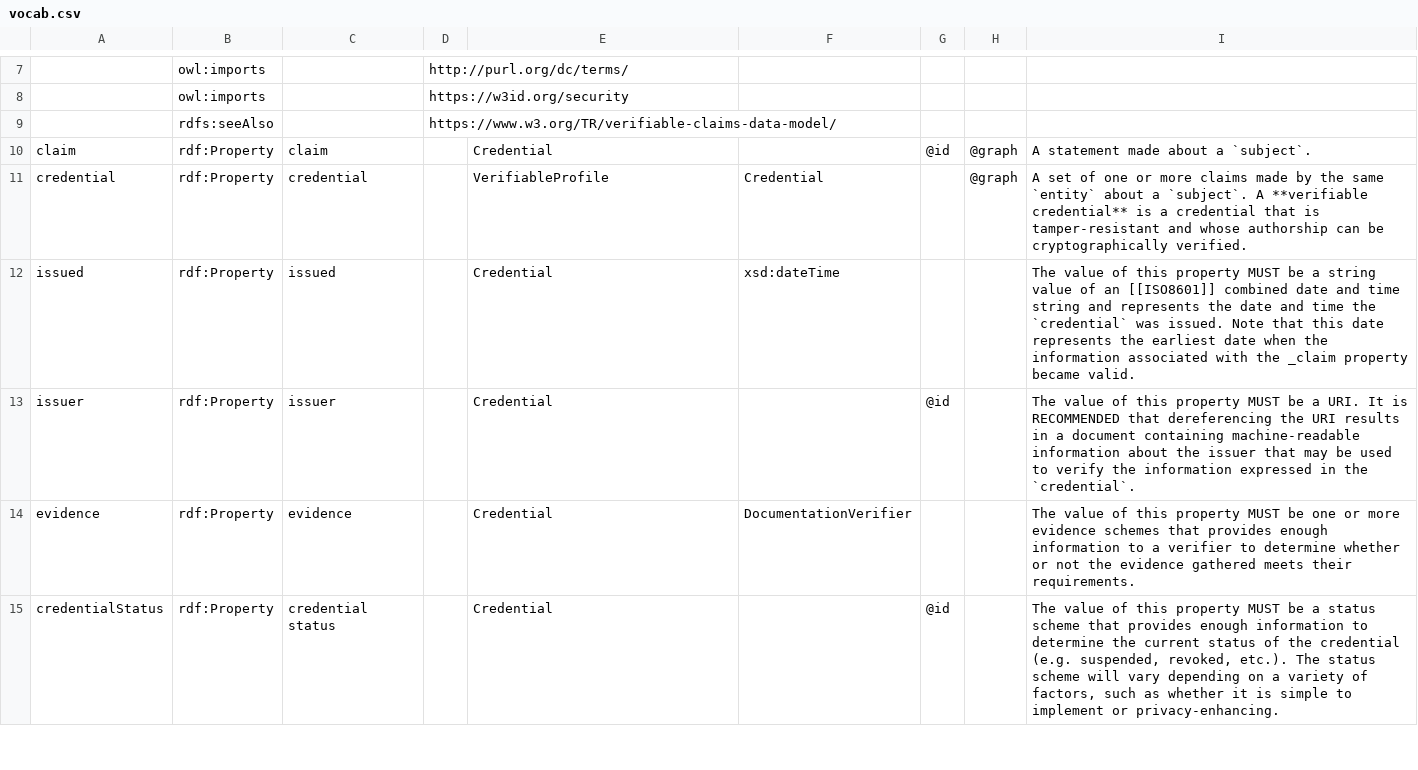
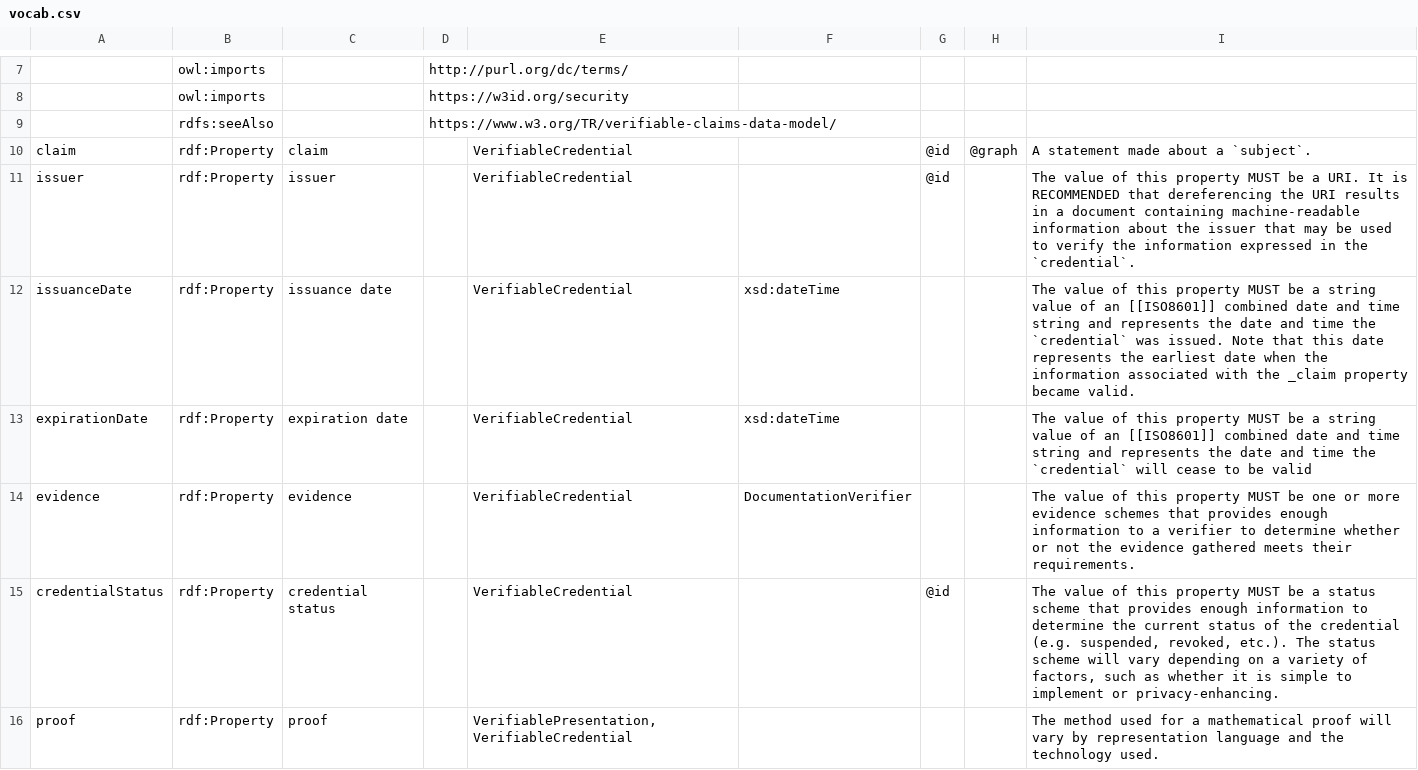
Before and after one commit to w3c/vc-data-model, a CSV file: vocab/vocab.csv, drawn as a sheet; only a part is shown, gaps mark what is left out; removed rows and columns are numbered as before the commit, all else as after; the diff covers the shown part only; the diff names each change by its address in the sheet, - before the commit and + after, or states it on an @@ line.

```diff
--- a/vocab/vocab.csv
+++ b/vocab/vocab.csv
-E10: Credential
+E10: VerifiableCredential
-row 11: credential | rdf:Property | credential |  | VerifiableProfile | Credential |  | @graph | A set of one or more claims made by the same `entity` about a `subject`. A **verifiable credential** is a credential that is tamper-resistant and whose authorship can be cryptographically verified.
-row 12: issued | rdf:Property | issued |  | Credential | xsd:dateTime |  |  | The value of this property MUST be a string value of an [[ISO8601]] combined date and time string and represents the date and time the `credential` was issued. Note that this date represents the earliest date when the information associated with the _claim property became valid.
-E11: Credential
+E11: VerifiableCredential
+row 12: issuanceDate | rdf:Property | issuance date |  | VerifiableCredential | xsd:dateTime |  |  | The value of this property MUST be a string value of an [[ISO8601]] combined date and time string and represents the date and time the `credential` was issued. Note that this date represents the earliest date when the information associated with the _claim property became valid.
+row 13: expirationDate | rdf:Property | expiration date |  | VerifiableCredential | xsd:dateTime |  |  | The value of this property MUST be a string value of an [[ISO8601]] combined date and time string and represents the date and time the `credential` will cease to be valid
-E14:E15: Credential
+E14:E15: VerifiableCredential
+row 16: proof | rdf:Property | proof |  | VerifiablePresentation,VerifiableCredential |  |  |  | The method used for a mathematical proof will vary by representation language and the technology used.
```
Also changed, not shown: 1 added row, 2 removed rows and 8 edited cells elsewhere in this file, 4 other files.
